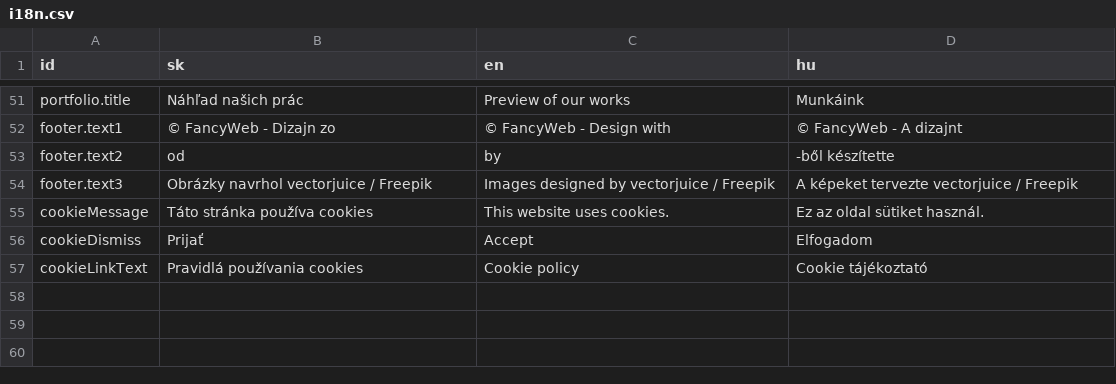
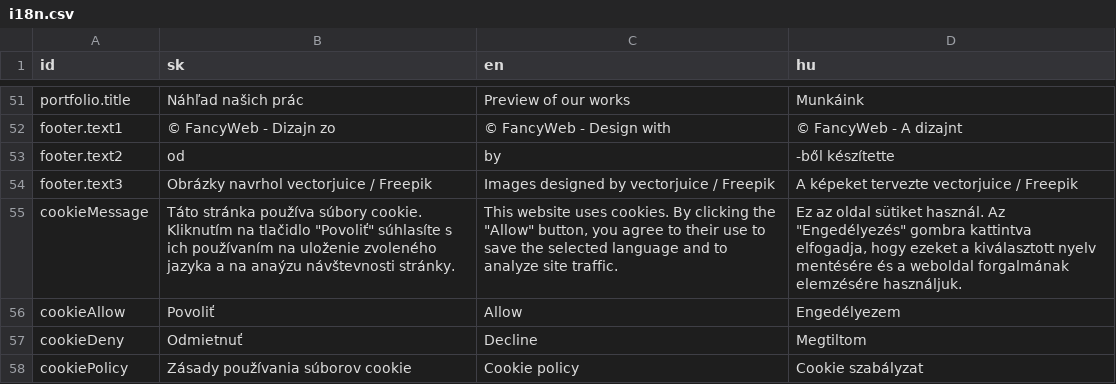
Before and after one commit to fancywebsite/fancywebsite.github.io, a CSV file: i18n/i18n.csv, drawn as a sheet; only a part is shown, gaps mark what is left out.

Commit message:
Cookie consent rework

```diff
--- a/i18n/i18n.csv
+++ b/i18n/i18n.csv
@@ -54,4 +54,5 @@ footer.text2;od ; by ; -ből készítette
 footer.text3;Obrázky navrhol vectorjuice / Freepik;Images designed by vectorjuice / Freepik;A képeket tervezte vectorjuice / Freepik
-cookieMessage;Táto stránka používa cookies;This website uses cookies.;Ez az oldal sütiket használ.
-cookieDismiss;Prijať;Accept;Elfogadom
-cookieLinkText;Pravidlá používania cookies;Cookie policy;Cookie tájékoztató
+cookieMessage;Táto stránka používa súbory cookie. Kliknutím na tlačidlo "Povoliť" súhlasíte s ich používaním na uloženie zvoleného jazyka a na anaýzu návštevnosti stránky.;This website uses cookies. By clicking the "Allow" button, you agree to their use to save the selected language and to analyze site traffic.;Ez az oldal sütiket használ. Az "Engedélyezés" gombra kattintva elfogadja, hogy ezeket a kiválasztott nyelv mentésére és a weboldal forgalmának elemzésére használjuk.
+cookieAllow;Povoliť;Allow;Engedélyezem
+cookieDeny;Odmietnuť;Decline;Megtiltom
+cookiePolicy;Zásady používania súborov cookie;Cookie policy;Cookie szabályzat
```
Also changed, not shown: 13 other files.
